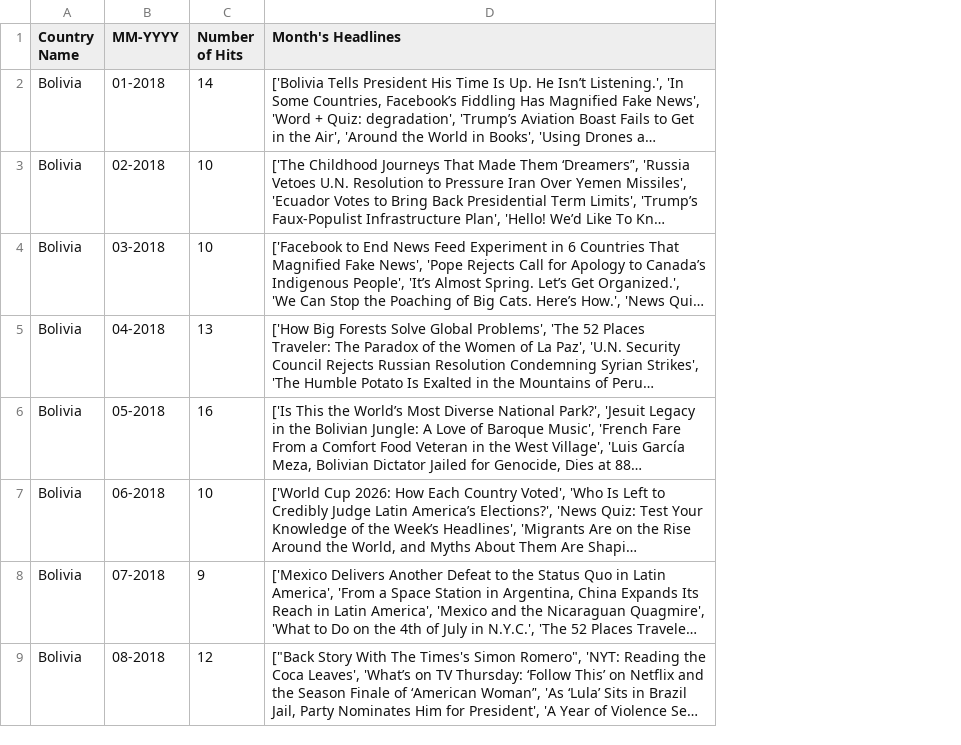
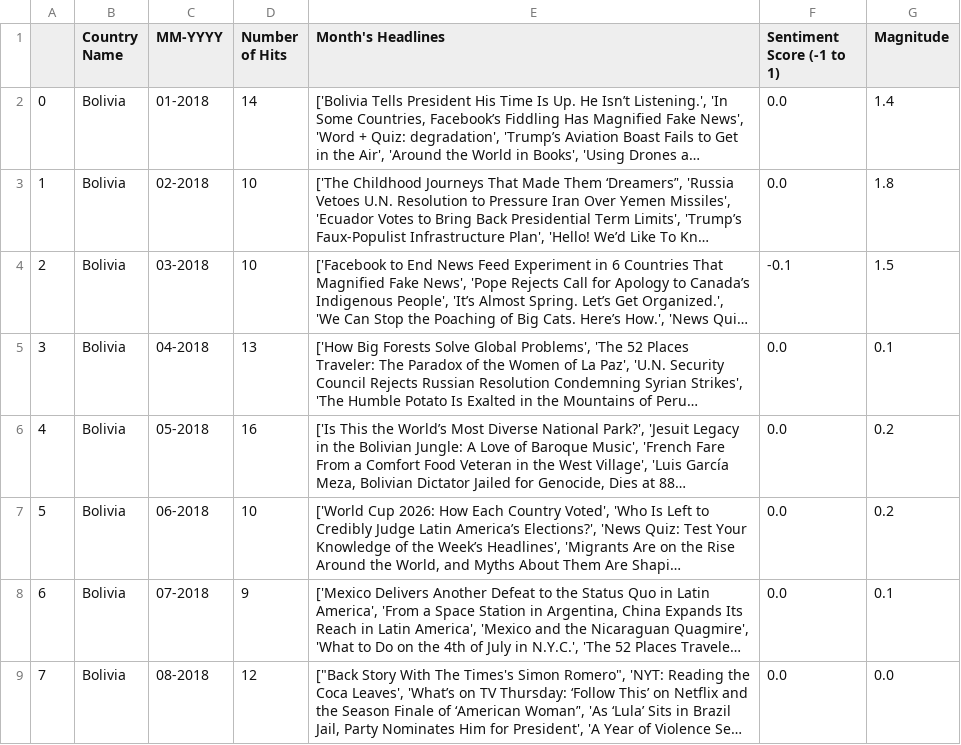
Before and after one commit to olincollege/softdes-nytimes-countries, a CSV file: CountryData/Bolivia_data.csv, drawn as a sheet; only a part is shown; long unchanged cells end in …; the diff names each change by its address in the sheet, - before the commit and + after, or states it on an @@ line.

```diff
--- a/CountryData/Bolivia_data.csv
+++ b/CountryData/Bolivia_data.csv
+column A, rows 2-9: 0 | 1 | 2 | 3 | 4 | 5 | 6 | 7
+column F (Sentiment Score (-1 to 1)), rows 2-9: 0.0 | 0.0 | -0.1 | 0.0 | 0.0 | 0.0 | 0.0 | 0.0
+column G (Magnitude), rows 2-9: 1.4 | 1.8 | 1.5 | 0.1 | 0.2 | 0.2 | 0.1 | 0.0
```
Also changed, not shown: CountryData/Libya_data.csv, 1 other file.
